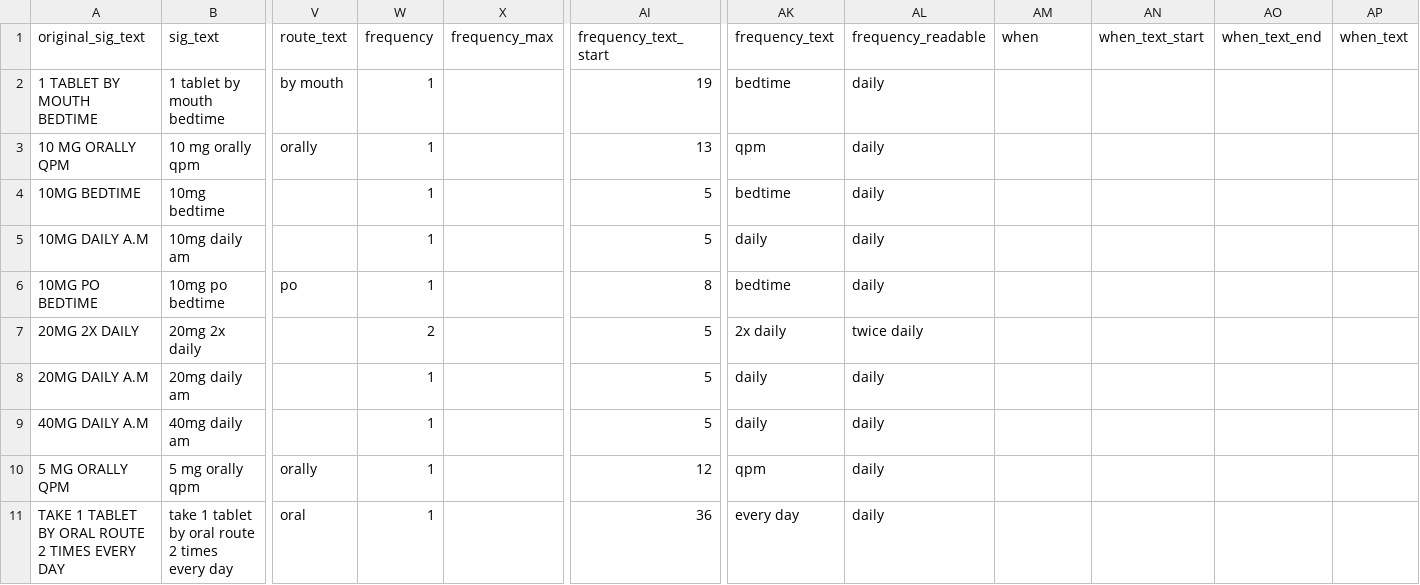
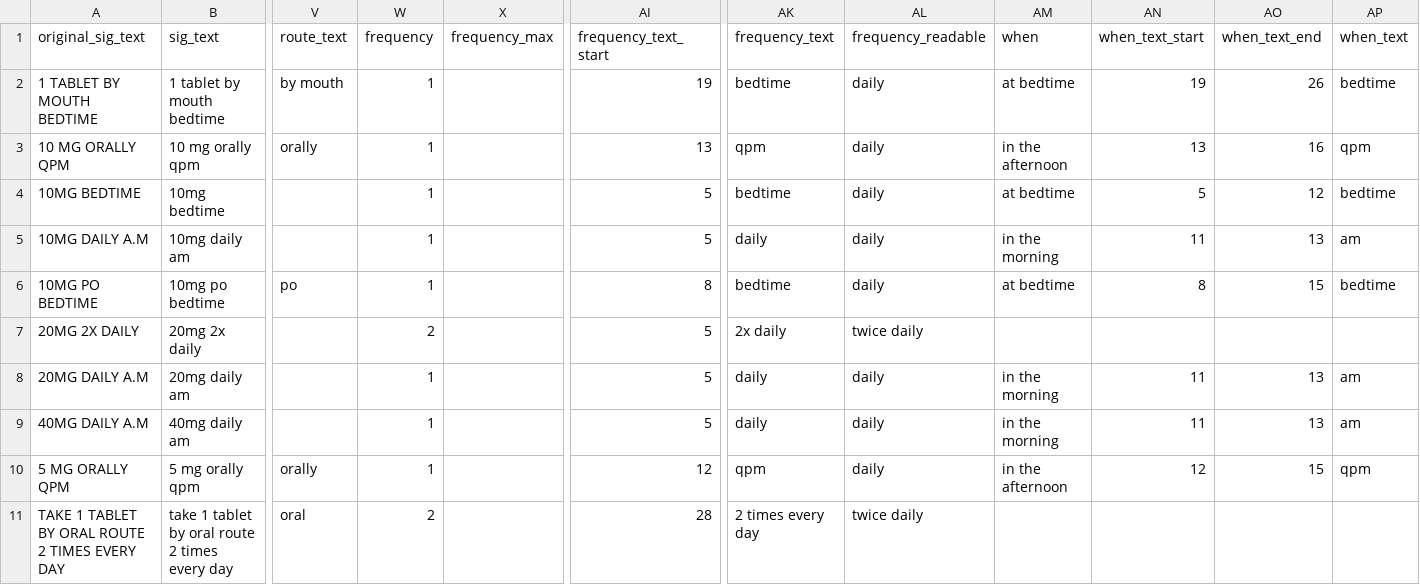
Before and after one commit to jrlegrand/parserx, a CSV file: parsers/csv/output/wrong_frequency_parsed.csv, drawn as a sheet; only a part is shown, gaps mark what is left out; the diff covers the shown part only; the diff names each change by its address in the sheet, - before the commit and + after, or states it on an @@ line.

```diff
--- a/parsers/csv/output/wrong_frequency_parsed.csv
+++ b/parsers/csv/output/wrong_frequency_parsed.csv
-AM2 (when): (empty)
+AM2 (when): at bedtime
-AN2 (when_text_start): (empty)
+AN2 (when_text_start): 19
-AO2 (when_text_end): (empty)
+AO2 (when_text_end): 26
-AP2 (when_text): (empty)
+AP2 (when_text): bedtime
-AM3 (when): (empty)
+AM3 (when): in the afternoon
-AN3 (when_text_start): (empty)
+AN3 (when_text_start): 13
-AO3 (when_text_end): (empty)
+AO3 (when_text_end): 16
-AP3 (when_text): (empty)
+AP3 (when_text): qpm
-AM4 (when): (empty)
+AM4 (when): at bedtime
-AN4 (when_text_start): (empty)
+AN4 (when_text_start): 5
-AO4 (when_text_end): (empty)
+AO4 (when_text_end): 12
-AP4 (when_text): (empty)
+AP4 (when_text): bedtime
-AM5 (when): (empty)
+AM5 (when): in the morning
-AN5 (when_text_start): (empty)
+AN5 (when_text_start): 11
-AO5 (when_text_end): (empty)
+AO5 (when_text_end): 13
-AP5 (when_text): (empty)
+AP5 (when_text): am
-AM6 (when): (empty)
+AM6 (when): at bedtime
-AN6 (when_text_start): (empty)
+AN6 (when_text_start): 8
-AO6 (when_text_end): (empty)
+AO6 (when_text_end): 15
-AP6 (when_text): (empty)
+AP6 (when_text): bedtime
-AM8:AM9 (when): (empty)
+AM8:AM9 (when): in the morning
-AN8:AN9 (when_text_start): (empty)
+AN8:AN9 (when_text_start): 11
-AO8:AO9 (when_text_end): (empty)
+AO8:AO9 (when_text_end): 13
-AP8:AP9 (when_text): (empty)
+AP8:AP9 (when_text): am
-AM10 (when): (empty)
+AM10 (when): in the afternoon
-AN10 (when_text_start): (empty)
+AN10 (when_text_start): 12
-AO10 (when_text_end): (empty)
+AO10 (when_text_end): 15
-AP10 (when_text): (empty)
+AP10 (when_text): qpm
-W11 (frequency): 1
+W11 (frequency): 2
-AI11 (frequency_text_start): 36
+AI11 (frequency_text_start): 28
-AK11 (frequency_text): every day
+AK11 (frequency_text): 2 times every day
-AL11 (frequency_readable): daily
+AL11 (frequency_readable): twice daily
```
Also changed, not shown: 20 edited cells elsewhere in this file, parsers/csv/output/wrong_dose_number_parsed.csv, 23 other files.
